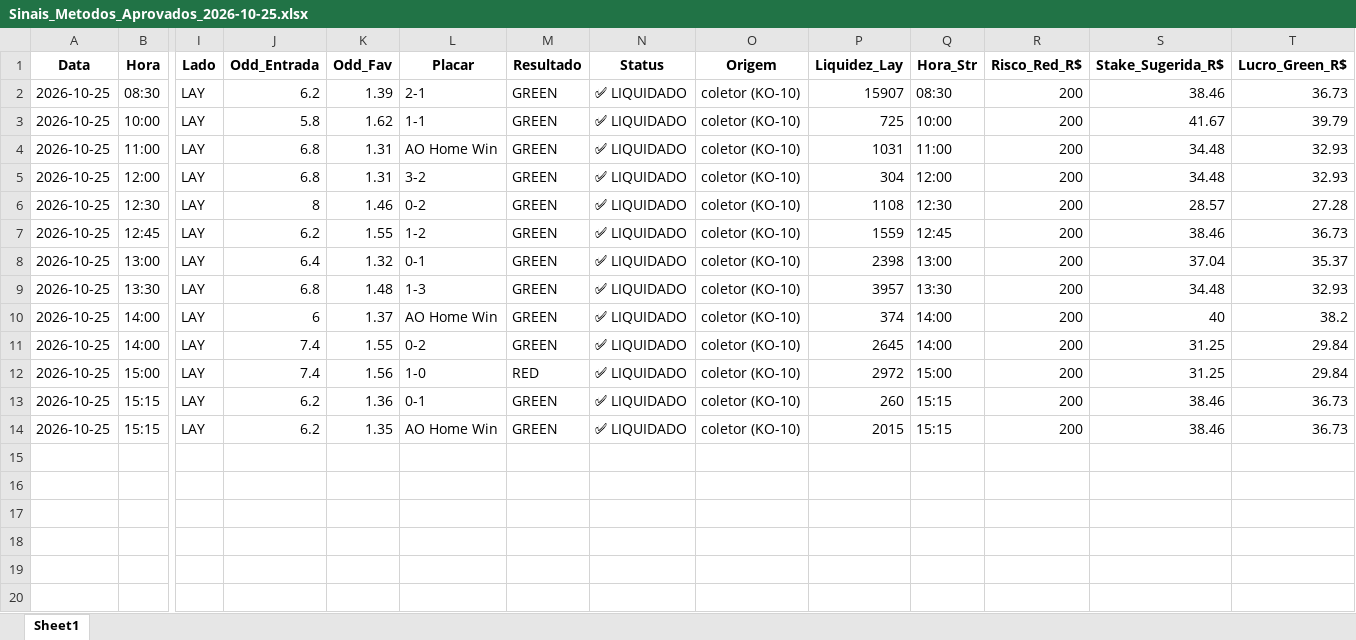
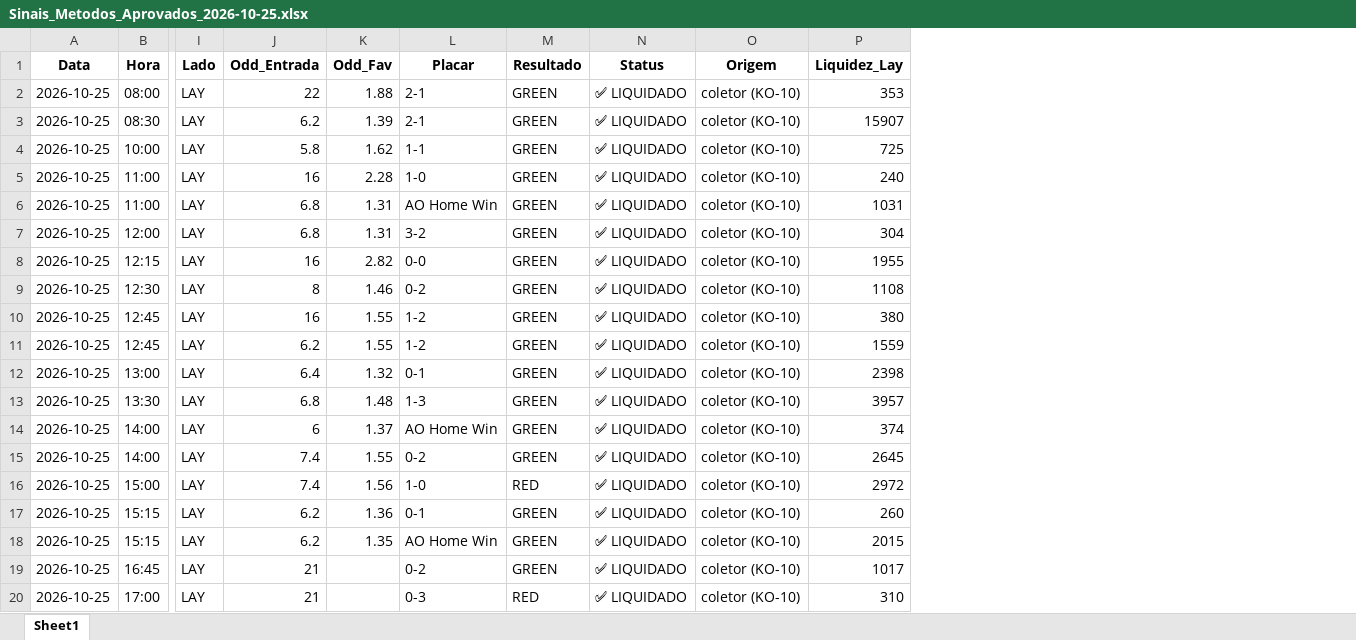
Before and after one commit to rpthiago/ARKAD_PROD, an Excel workbook: metodos_aprovados/Sinais_Metodos_Aprovados_2026-10-25.xlsx, sheet Sheet1, drawn as a sheet; only a part is shown, gaps mark what is left out; values as stored, in another font and other column widths than the file's, no borders; removed rows and columns are numbered as before the commit, all else as after; rows hold the shown columns only; the diff names each change by its address in the sheet, - before the commit and + after, or states it on an @@ line.

Commit message:
feat(dashboard): adicionar tabela consolidada com 1 stop red por metodo na pagina 02 e relatorios de auditoria

```diff
--- a/metodos_aprovados/Sinais_Metodos_Aprovados_2026-10-25.xlsx (sheet Sheet1)
+++ b/metodos_aprovados/Sinais_Metodos_Aprovados_2026-10-25.xlsx (sheet Sheet1)
-column Q (Hora_Str), rows 2-14: 08:30 | 10:00 | 11:00 | 12:00 | 12:30 | 12:45 | 13:00 | 13:30 | 14:00 | 14:00 | 15:00 | 15:15 | 15:15
-column R (Risco_Red_R$), rows 2-14: all 200
-column S (Stake_Sugerida_R$), rows 2-14: 38.46 | 41.67 | 34.48 | 34.48 | 28.57 | 38.46 | 37.04 | 34.48 | 40 | 31.25 | 31.25 | 38.46 | 38.46
-column T (Lucro_Green_R$), rows 2-14: 36.73 | 39.79 | 32.93 | 32.93 | 27.28 | 36.73 | 35.37 | 32.93 | 38.2 | 29.84 | 29.84 | 36.73 | 36.73
+row 2: 2026-10-25 | 08:00 | LAY | 22 | 1.88 | 2-1 | GREEN | ✅ LIQUIDADO | coletor (KO-10) | 353
+row 5: 2026-10-25 | 11:00 | LAY | 16 | 2.28 | 1-0 | GREEN | ✅ LIQUIDADO | coletor (KO-10) | 240
+row 8: 2026-10-25 | 12:15 | LAY | 16 | 2.82 | 0-0 | GREEN | ✅ LIQUIDADO | coletor (KO-10) | 1955
+row 10: 2026-10-25 | 12:45 | LAY | 16 | 1.55 | 1-2 | GREEN | ✅ LIQUIDADO | coletor (KO-10) | 380
+row 19: 2026-10-25 | 16:45 | LAY | 21 |  | 0-2 | GREEN | ✅ LIQUIDADO | coletor (KO-10) | 1017
+row 20: 2026-10-25 | 17:00 | LAY | 21 |  | 0-3 | RED | ✅ LIQUIDADO | coletor (KO-10) | 310
```
Also changed, not shown: metodos_aprovados/Sinais_Metodos_Aprovados_2026-09-16.xlsx, metodos_aprovados/Sinais_Metodos_Aprovados_2026-10-24.xlsx, 39 other files.
